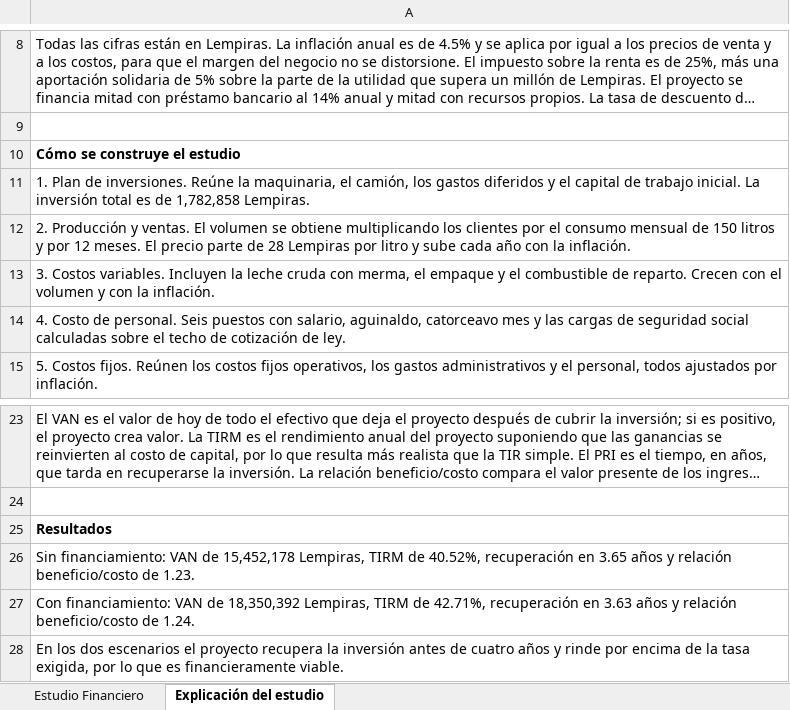
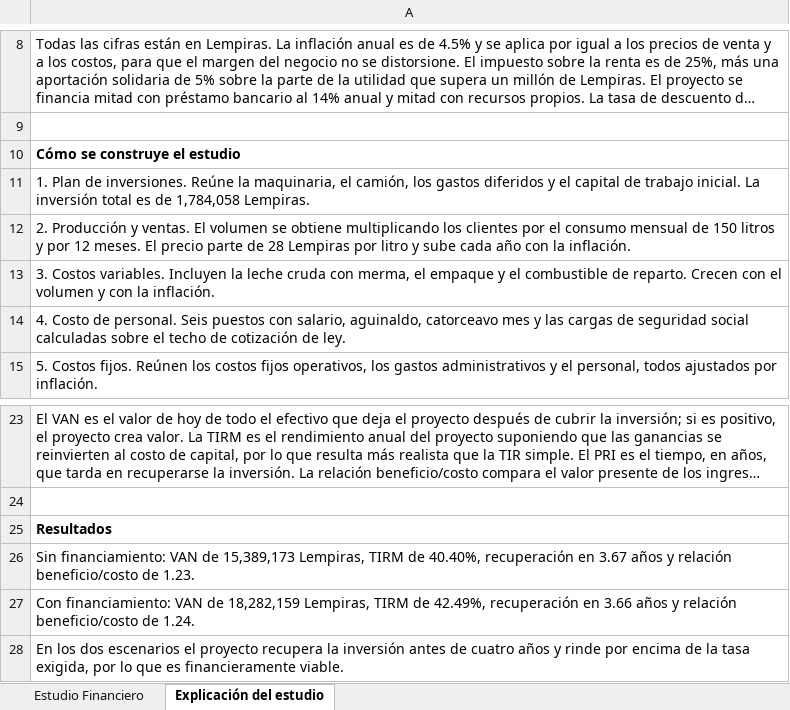
Before and after one commit to pewez267-dot/Rangos, an Excel workbook: Estudio_Financiero_Pura.xlsx, sheet Explicación del estudio, drawn as a sheet; only a part is shown, gaps mark what is left out; long unchanged cells end in …; values as stored, in another font and other column widths than the file's, no borders; the diff names each change by its address in the sheet, - before the commit and + after, or states it on an @@ line.

```diff
--- a/Estudio_Financiero_Pura.xlsx (sheet Explicación del estudio)
+++ b/Estudio_Financiero_Pura.xlsx (sheet Explicación del estudio)
-A11: …es de 1,782,858 Lempiras.
+A11: …es de 1,784,058 Lempiras.
-A26: …VAN de 15,452,178 Lempiras, TIRM de 40.52%, recuperación en 3.65 años y…
+A26: …VAN de 15,389,173 Lempiras, TIRM de 40.40%, recuperación en 3.67 años y…
-A27: …VAN de 18,350,392 Lempiras, TIRM de 42.71%, recuperación en 3.63 años y…
+A27: …VAN de 18,282,159 Lempiras, TIRM de 42.49%, recuperación en 3.66 años y…
```
Also changed, not shown: sheet Estudio Financiero, 1 other file.
